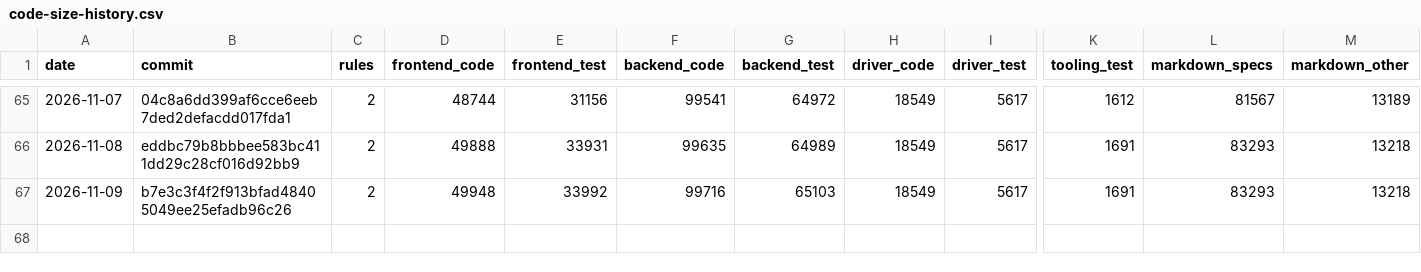
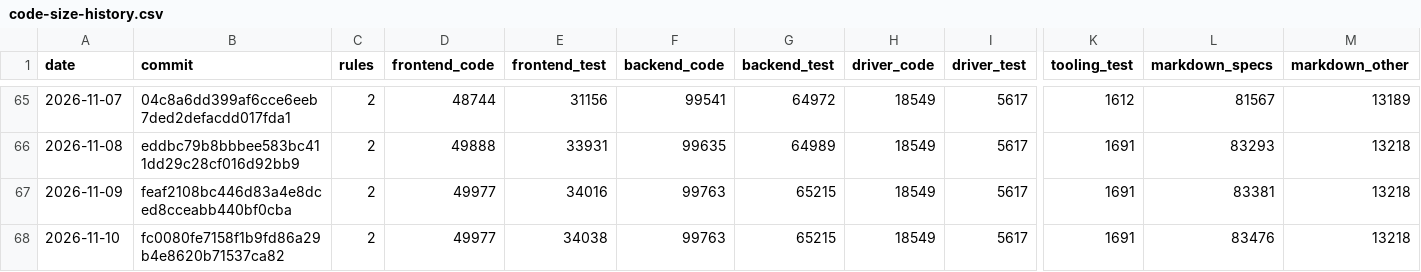
Before and after one commit to MrDesjardins/audiorouter, a CSV file: code-size-history.csv, drawn as a sheet; only a part is shown, gaps mark what is left out; rows hold the shown columns only; the diff names each change by its address in the sheet, - before the commit and + after, or states it on an @@ line.

```diff
--- a/code-size-history.csv
+++ b/code-size-history.csv
-B67 (commit): b7e3c3f4f2f913bfad48405049ee25efadb96c26
+B67 (commit): feaf2108bc446d83a4e8dced8cceabb440bf0cba
-D67 (frontend_code): 49948
+D67 (frontend_code): 49977
-E67 (frontend_test): 33992
+E67 (frontend_test): 34016
-F67 (backend_code): 99716
+F67 (backend_code): 99763
-G67 (backend_test): 65103
+G67 (backend_test): 65215
-L67 (markdown_specs): 83293
+L67 (markdown_specs): 83381
+row 68: 2026-11-10 | fc0080fe7158f1b9fd86a29b4e8620b71537ca82 | 2 | 49977 | 34038 | 99763 | 65215 | 18549 | 5617 | 1691 | 83476 | 13218
```
Also changed, not shown: 2 other files.
